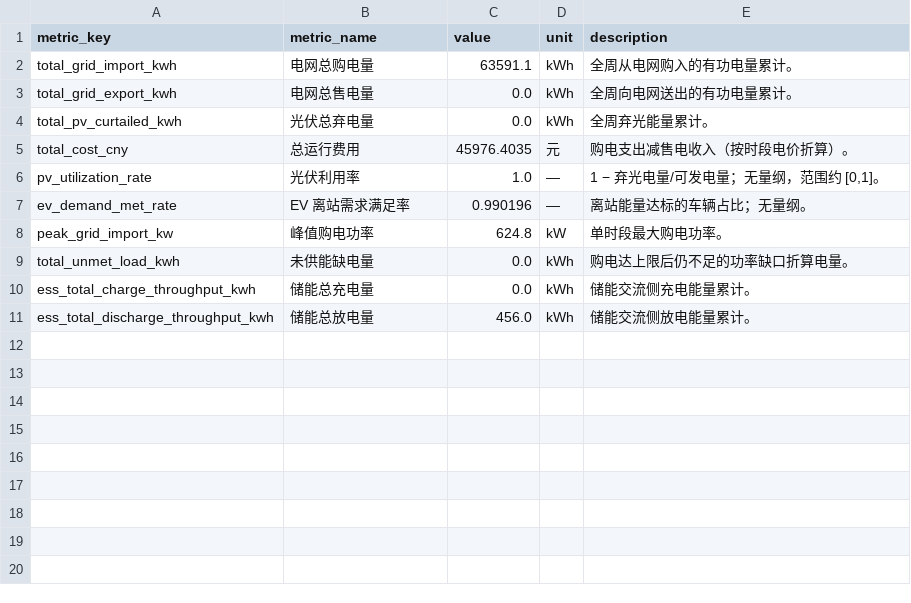
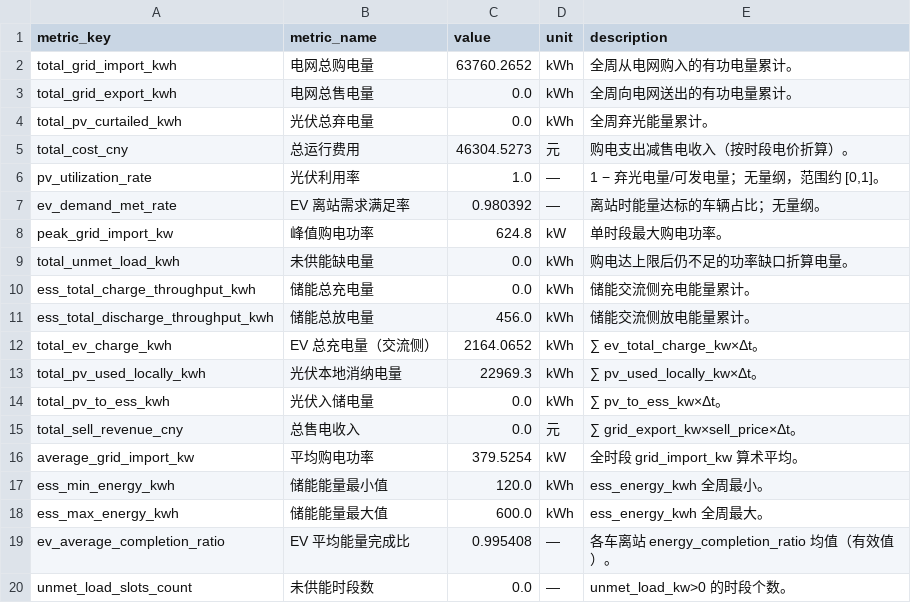
Before and after one commit to baihi163/bisai, a CSV file: results/problem1_baseline/baseline_kpi_table.csv, drawn as a sheet.

```diff
--- a/results/problem1_baseline/baseline_kpi_table.csv
+++ b/results/problem1_baseline/baseline_kpi_table.csv
@@ -1,8 +1,8 @@
 metric_key,metric_name,value,unit,description
-total_grid_import_kwh,电网总购电量,63591.1,kWh,全周从电网购入的有功电量累计。
+total_grid_import_kwh,电网总购电量,63760.2652,kWh,全周从电网购入的有功电量累计。
 total_grid_export_kwh,电网总售电量,0.0,kWh,全周向电网送出的有功电量累计。
 total_pv_curtailed_kwh,光伏总弃电量,0.0,kWh,全周弃光能量累计。
-total_cost_cny,总运行费用,45976.4035,元,购电支出减售电收入（按时段电价折算）。
+total_cost_cny,总运行费用,46304.5273,元,购电支出减售电收入（按时段电价折算）。
 pv_utilization_rate,光伏利用率,1.0,—,"1 − 弃光电量/可发电量；无量纲，范围约 [0,1]。"
-ev_demand_met_rate,EV 离站需求满足率,0.990196,—,离站能量达标的车辆占比；无量纲。
+ev_demand_met_rate,EV 离站需求满足率,0.980392,—,离站时能量达标的车辆占比；无量纲。
 peak_grid_import_kw,峰值购电功率,624.8,kW,单时段最大购电功率。
@@ -11 +11,10 @@ ess_total_charge_throughput_kwh,储能总充电量,0.0,kWh,储能交流侧充电
 ess_total_discharge_throughput_kwh,储能总放电量,456.0,kWh,储能交流侧放电能量累计。
+total_ev_charge_kwh,EV 总充电量（交流侧）,2164.0652,kWh,∑ ev_total_charge_kw×Δt。
+total_pv_used_locally_kwh,光伏本地消纳电量,22969.3,kWh,∑ pv_used_locally_kw×Δt。
+total_pv_to_ess_kwh,光伏入储电量,0.0,kWh,∑ pv_to_ess_kw×Δt。
+total_sell_revenue_cny,总售电收入,0.0,元,∑ grid_export_kw×sell_price×Δt。
+average_grid_import_kw,平均购电功率,379.5254,kW,全时段 grid_import_kw 算术平均。
+ess_min_energy_kwh,储能能量最小值,120.0,kWh,ess_energy_kwh 全周最小。
+ess_max_energy_kwh,储能能量最大值,600.0,kWh,ess_energy_kwh 全周最大。
+ev_average_completion_ratio,EV 平均能量完成比,0.995408,—,各车离站 energy_completion_ratio 均值（有效值）。
+unmet_load_slots_count,未供能时段数,0.0,—,unmet_load_kw>0 的时段个数。
```
Also changed, not shown: results/problem1_baseline/baseline_ev_session_summary.csv, 13 other files.
